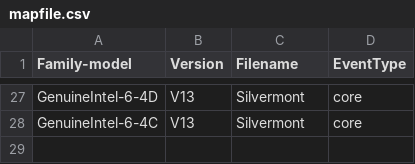
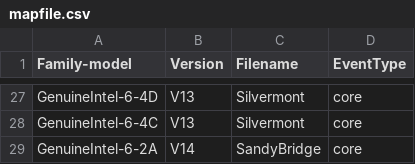
Before and after one commit to kernelorg-mirror/linux_kernel_git_ak_linux-misc, a CSV file: tools/perf/pmu-events/arch/x86/mapfile.csv, drawn as a sheet; only a part is shown, gaps mark what is left out; the diff names each change by its address in the sheet, - before the commit and + after, or states it on an @@ line.

Commit message:
perf, tools: Add SandyBridge V14 event file
Add a Intel event file for perf.

Signed-off-by: Andi Kleen <ak@linux.intel.com>

```diff
--- a/tools/perf/pmu-events/arch/x86/mapfile.csv
+++ b/tools/perf/pmu-events/arch/x86/mapfile.csv
+row 29: GenuineIntel-6-2A | V14 | SandyBridge | core
```
Also changed, not shown: 7 other files.
